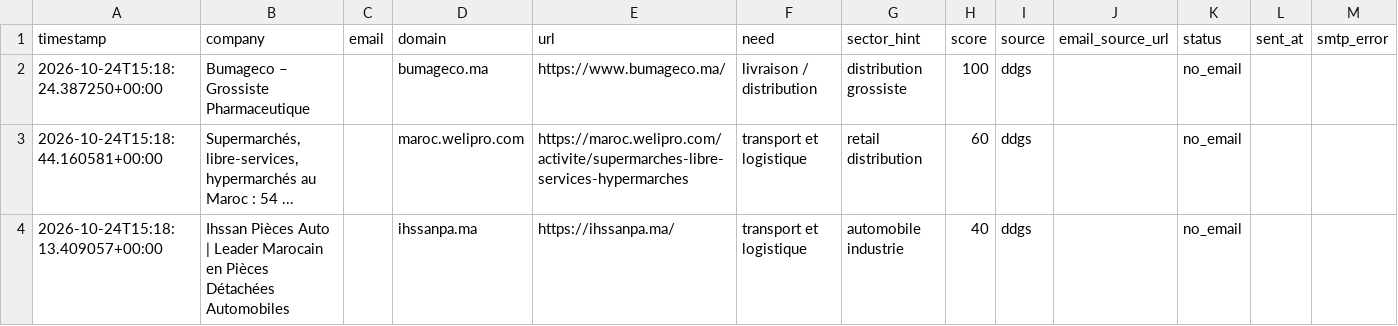
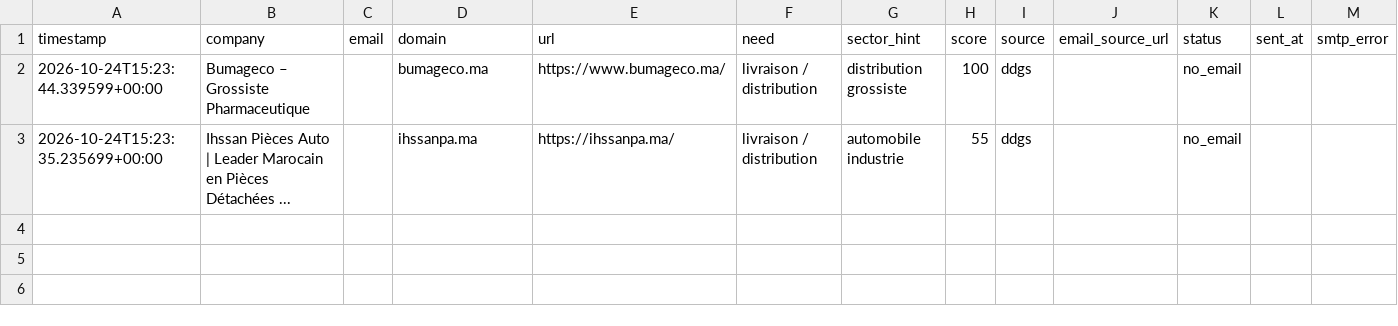
Before and after one commit to OMAR3689/OMAR3689, a CSV file: transport-lead-agent/data/leads.csv, drawn as a sheet.

```diff
--- a/transport-lead-agent/data/leads.csv
+++ b/transport-lead-agent/data/leads.csv
@@ -1,4 +1,3 @@
 timestamp,company,email,domain,url,need,sector_hint,score,source,email_source_url,status,sent_at,smtp_error
-2026-10-24T15:18:24.387250+00:00,Bumageco – Grossiste Pharmaceutique,,bumageco.ma,https://www.bumageco.ma/,livraison / distribution,distribution grossiste,100,ddgs,,no_email,,
-2026-10-24T15:18:44.160581+00:00,"Supermarchés, libre-services, hypermarchés au Maroc : 54 ...",,maroc.welipro.com,https://maroc.welipro.com/activite/supermarches-libre-services-hypermarches,transport et logistique,retail distribution,60,ddgs,,no_email,,
-2026-10-24T15:18:13.409057+00:00,Ihssan Pièces Auto | Leader Marocain en Pièces Détachées Automobiles,,ihssanpa.ma,https://ihssanpa.ma/,transport et logistique,automobile industrie,40,ddgs,,no_email,,
+2026-10-24T15:23:44.339599+00:00,Bumageco – Grossiste Pharmaceutique,,bumageco.ma,https://www.bumageco.ma/,livraison / distribution,distribution grossiste,100,ddgs,,no_email,,
+2026-10-24T15:23:35.235699+00:00,Ihssan Pièces Auto | Leader Marocain en Pièces Détachées ...,,ihssanpa.ma,https://ihssanpa.ma/,livraison / distribution,automobile industrie,55,ddgs,,no_email,,
```
Also changed, not shown: 1 other file.
